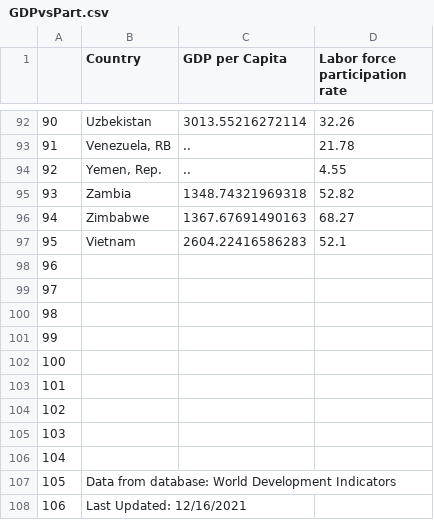
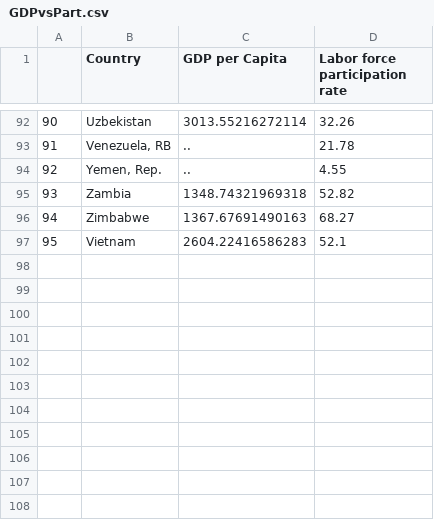
Before and after one commit to julietcook/JulietCook.github.io, a CSV file: Datasets/Chart1/GDPvsPart.csv, drawn as a sheet; only a part is shown, gaps mark what is left out.

Commit message:
Update GDPvsPart.csv

```diff
--- a/Datasets/Chart1/GDPvsPart.csv
+++ b/Datasets/Chart1/GDPvsPart.csv
@@ -97,12 +97 @@
 95,Vietnam,2604.22416586283,52.1
-96,,,
-97,,,
-98,,,
-99,,,
-100,,,
-101,,,
-102,,,
-103,,,
-104,,,
-105,Data from database: World Development Indicators,,
-106,Last Updated: 12/16/2021,,
```
